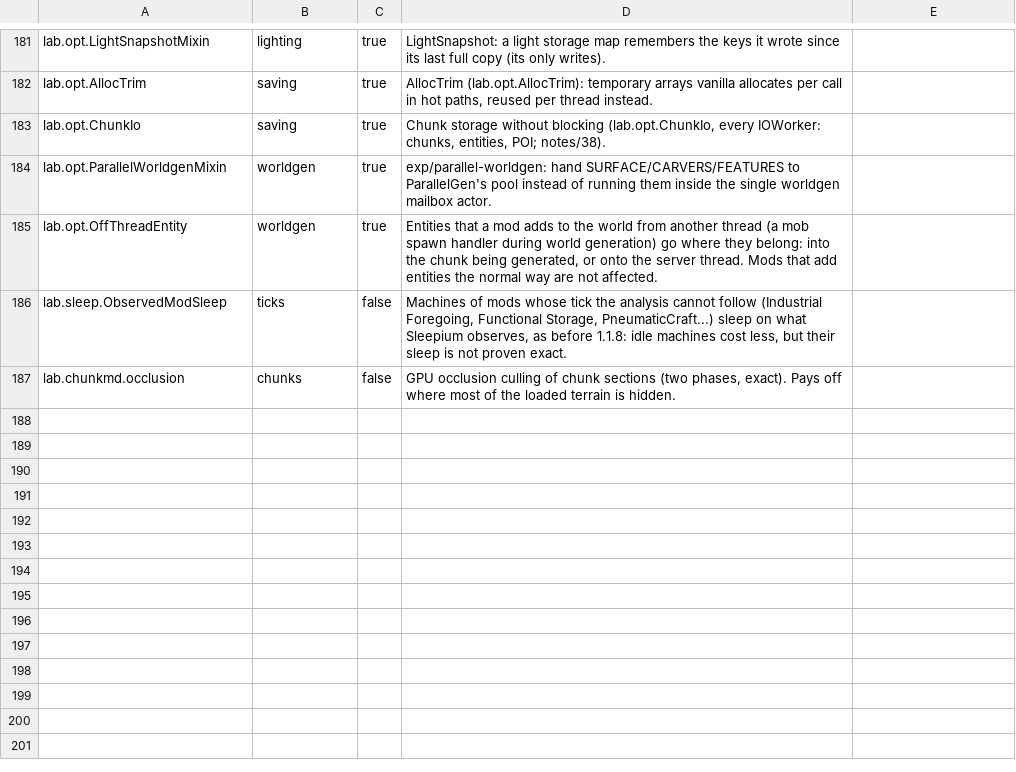
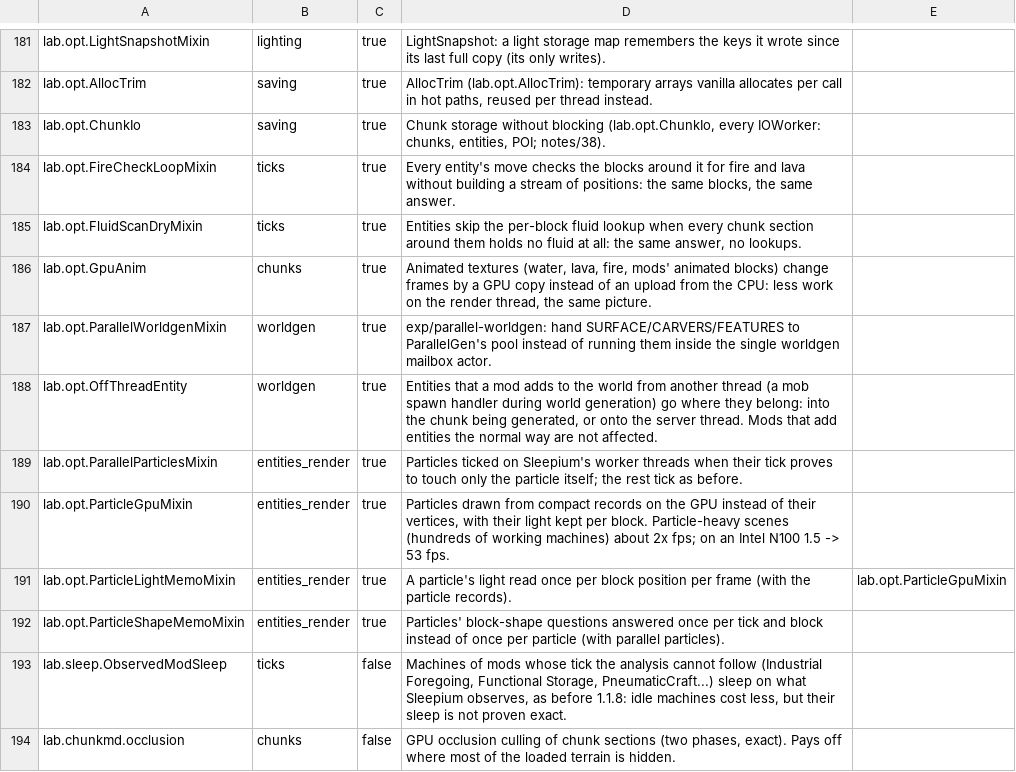
Before and after one commit to ha7gawa/sleepium, a TSV file: src/main/resources/assets/sleepium/options.tsv, drawn as a sheet; only a part is shown, gaps mark what is left out.

```diff
--- a/src/main/resources/assets/sleepium/options.tsv
+++ b/src/main/resources/assets/sleepium/options.tsv
@@ -183,4 +183,11 @@ lab.opt.AllocTrim	saving	true	AllocTrim (lab.opt.AllocTrim): temporary arrays va
 lab.opt.ChunkIo	saving	true	Chunk storage without blocking (lab.opt.ChunkIo, every IOWorker: chunks, entities, POI; notes/38).	
+lab.opt.FireCheckLoopMixin	ticks	true	Every entity's move checks the blocks around it for fire and lava without building a stream of positions: the same blocks, the same answer.	
+lab.opt.FluidScanDryMixin	ticks	true	Entities skip the per-block fluid lookup when every chunk section around them holds no fluid at all: the same answer, no lookups.	
+lab.opt.GpuAnim	chunks	true	Animated textures (water, lava, fire, mods' animated blocks) change frames by a GPU copy instead of an upload from the CPU: less work on the render thread, the same picture.	
 lab.opt.ParallelWorldgenMixin	worldgen	true	exp/parallel-worldgen: hand SURFACE/CARVERS/FEATURES to ParallelGen's pool instead of running them inside the single worldgen mailbox actor.	
 lab.opt.OffThreadEntity	worldgen	true	Entities that a mod adds to the world from another thread (a mob spawn handler during world generation) go where they belong: into the chunk being generated, or onto the server thread. Mods that add entities the normal way are not affected.	
+lab.opt.ParallelParticlesMixin	entities_render	true	Particles ticked on Sleepium's worker threads when their tick proves to touch only the particle itself; the rest tick as before.	
+lab.opt.ParticleGpuMixin	entities_render	true	Particles drawn from compact records on the GPU instead of their vertices, with their light kept per block. Particle-heavy scenes (hundreds of working machines) about 2x fps; on an Intel N100 1.5 -> 53 fps.	
+lab.opt.ParticleLightMemoMixin	entities_render	true	A particle's light read once per block position per frame (with the particle records).	lab.opt.ParticleGpuMixin
+lab.opt.ParticleShapeMemoMixin	entities_render	true	Particles' block-shape questions answered once per tick and block instead of once per particle (with parallel particles).	
 lab.sleep.ObservedModSleep	ticks	false	Machines of mods whose tick the analysis cannot follow (Industrial Foregoing, Functional Storage, PneumaticCraft...) sleep on what Sleepium observes, as before 1.1.8: idle machines cost less, but their sleep is not proven exact.	
```
Also changed, not shown: 3 other files.
